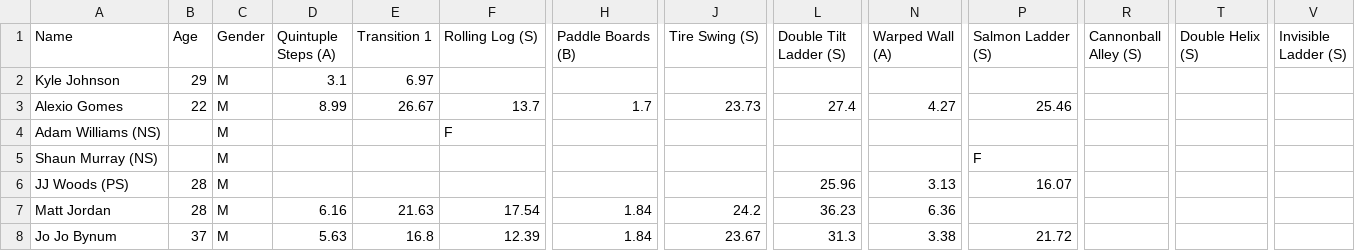
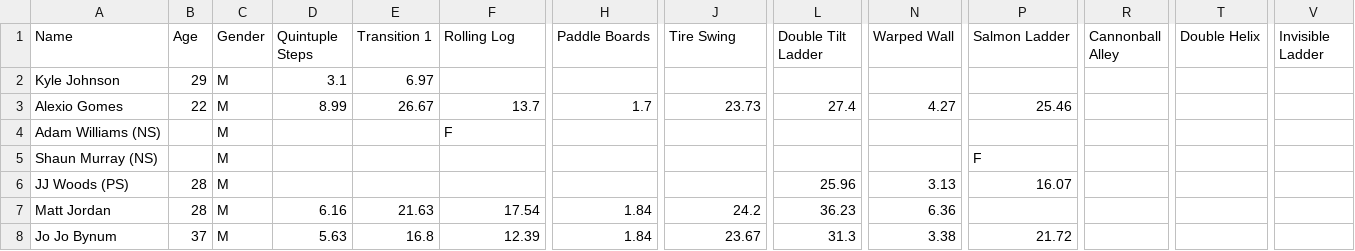
Before and after one commit to The57thPick/ninja, a CSV file: data/csv/season7/2/Orlando-Finals-7.csv, drawn as a sheet; only a part is shown, gaps mark what is left out; the diff names each change by its address in the sheet, - before the commit and + after, or states it on an @@ line.

```diff
--- a/data/csv/season7/2/Orlando-Finals-7.csv
+++ b/data/csv/season7/2/Orlando-Finals-7.csv
-D1: Quintuple Steps (A)
+D1: Quintuple Steps
-F1: Rolling Log (S)
+F1: Rolling Log
-H1: Paddle Boards (B)
+H1: Paddle Boards
-J1: Tire Swing (S)
+J1: Tire Swing
-L1: Double Tilt Ladder (S)
+L1: Double Tilt Ladder
-N1: Warped Wall (A)
+N1: Warped Wall
-P1: Salmon Ladder (S)
+P1: Salmon Ladder
-R1: Cannonball Alley (S)
+R1: Cannonball Alley
-T1: Double Helix (S)
+T1: Double Helix
-V1: Invisible Ladder (S)
+V1: Invisible Ladder
```
Also changed, not shown: data/csv/season7/2/Houston-Finals-7.csv, data/csv/season7/2/Kansas City-Finals-7.csv, 13 other files.
